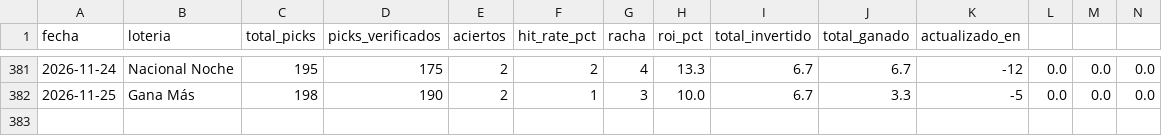
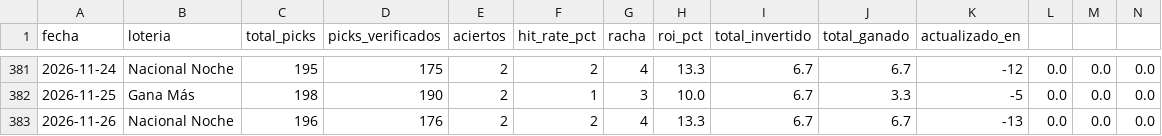
Before and after one commit to carbosota1/CLAUDE-L-NACIONAL, a CSV file: data/performance.csv, drawn as a sheet; only a part is shown, gaps mark what is left out; rows hold the shown columns only; the diff names each change by its address in the sheet, - before the commit and + after, or states it on an @@ line.

```diff
--- a/data/performance.csv
+++ b/data/performance.csv
+row 383: 2026-11-26 | Nacional Noche | 196 | 176 | 2 | 2 | 4 | 13.3 | 6.7 | 6.7 | -13 | 0.0 | 0.0 | 0.0
```
Also changed, not shown: data/picks_log.csv, 2 other files.
